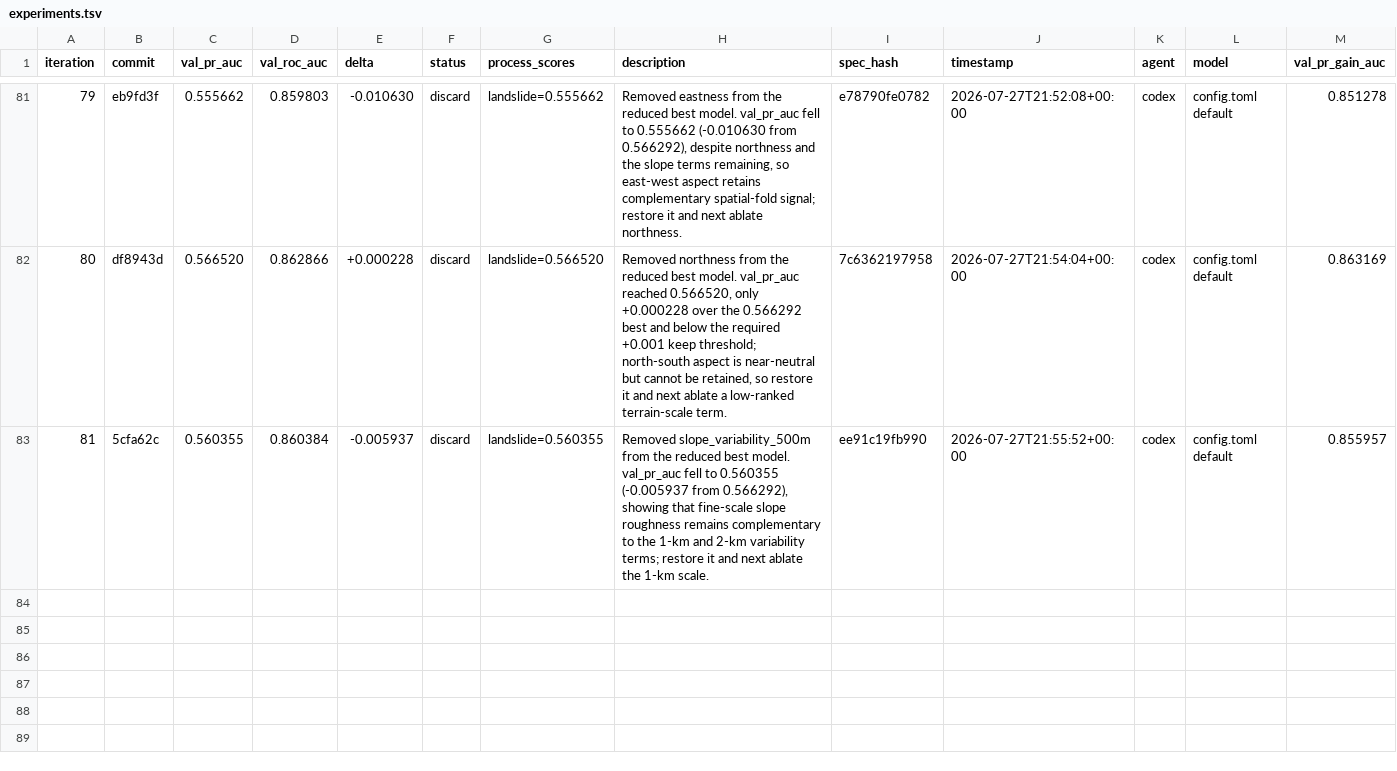
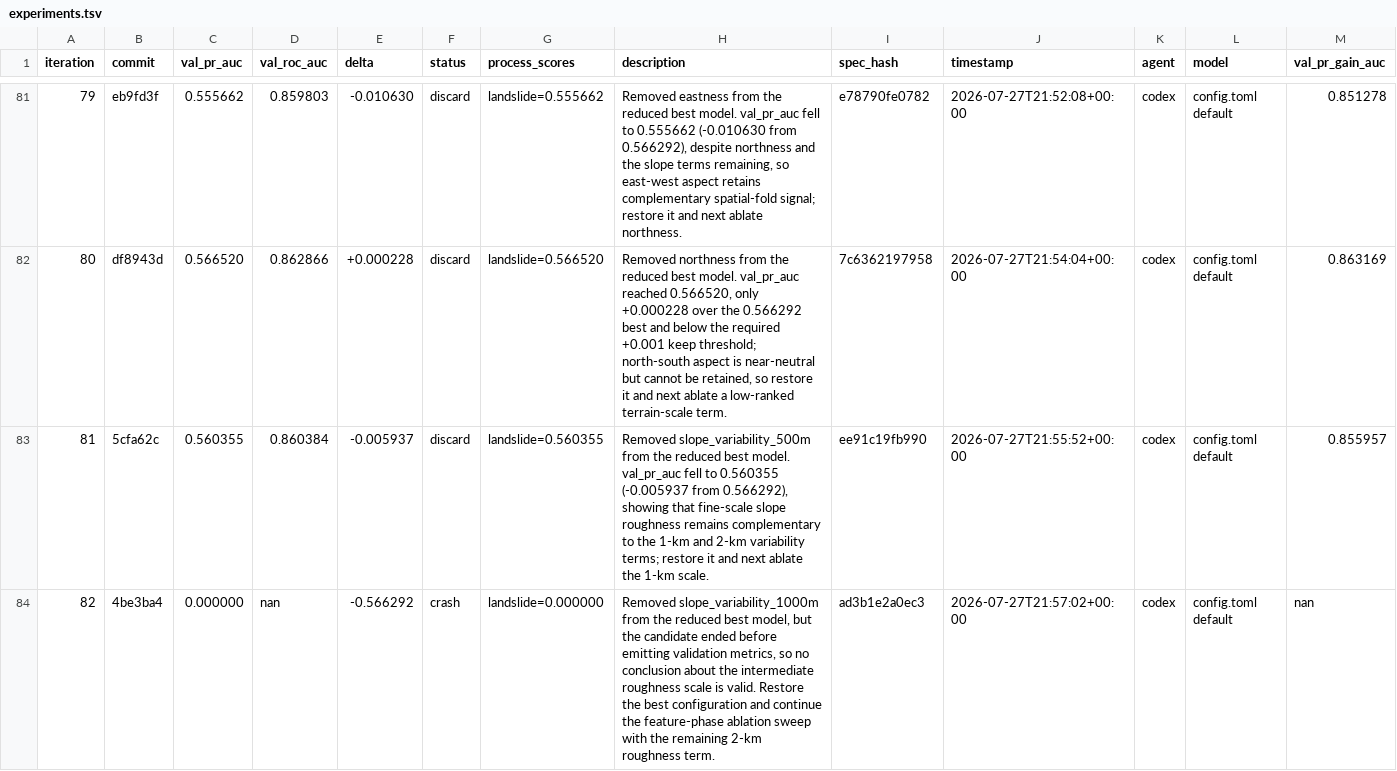
Before and after one commit to alexandredunant/autosearch_lab, a TSV file: artifacts/experiments/experiments.tsv, drawn as a sheet; only a part is shown, gaps mark what is left out; the diff names each change by its address in the sheet, - before the commit and + after, or states it on an @@ line.

Commit message:
log experiment 82: crash ablate 1km slope variability

```diff
--- a/artifacts/experiments/experiments.tsv
+++ b/artifacts/experiments/experiments.tsv
+row 84: 82 | 4be3ba4 | 0.000000 | nan | -0.566292 | crash | landslide=0.000000 | Removed slope_variability_1000m from the reduced best model, but the candidate ended before emitting validation metrics, so no conclusion about the intermediate roughness scale is valid. Restore the best configuration and continue the feature-phase ablation sweep with the remaining 2-km roughness term. | ad3b1e2a0ec3 | 2026-07-27T21:57:02+00:00 | codex | config.toml default | nan
```
